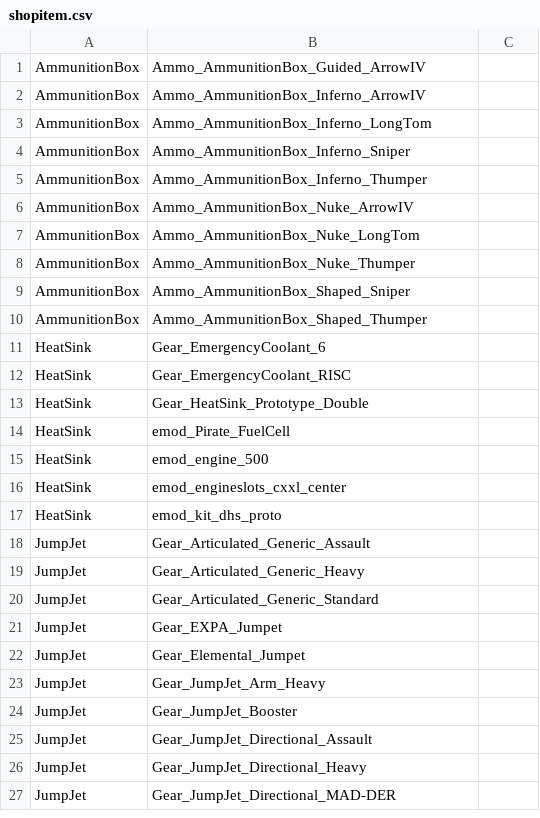
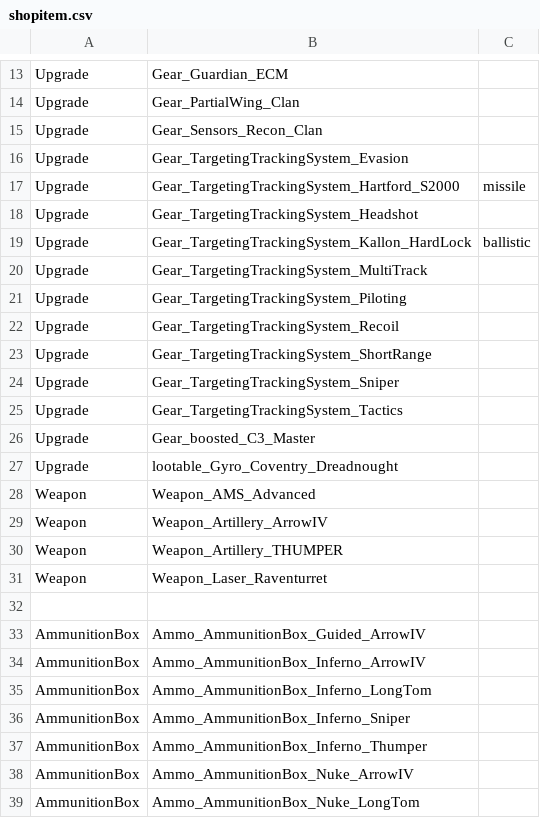
Before and after one commit to kaizhu256/roguetech-cheat, a CSV file: shopitem.csv, drawn as a sheet; only a part is shown, gaps mark what is left out; the shorter side is filled out with more unchanged rows; the diff covers the shown part only.

Commit message:
rangesplit

```diff
--- a/shopitem.csv
+++ b/shopitem.csv
@@ -1 +13,21 @@
+Upgrade,Gear_Guardian_ECM
+Upgrade,Gear_PartialWing_Clan
+Upgrade,Gear_Sensors_Recon_Clan
+Upgrade,Gear_TargetingTrackingSystem_Evasion
+Upgrade,Gear_TargetingTrackingSystem_Hartford_S2000,missile
+Upgrade,Gear_TargetingTrackingSystem_Headshot
+Upgrade,Gear_TargetingTrackingSystem_Kallon_HardLock,ballistic
+Upgrade,Gear_TargetingTrackingSystem_MultiTrack
+Upgrade,Gear_TargetingTrackingSystem_Piloting
+Upgrade,Gear_TargetingTrackingSystem_Recoil
+Upgrade,Gear_TargetingTrackingSystem_ShortRange
+Upgrade,Gear_TargetingTrackingSystem_Sniper
+Upgrade,Gear_TargetingTrackingSystem_Tactics
+Upgrade,Gear_boosted_C3_Master
+Upgrade,lootable_Gyro_Coventry_Dreadnought
+Weapon,Weapon_AMS_Advanced
+Weapon,Weapon_Artillery_ArrowIV
+Weapon,Weapon_Artillery_THUMPER
+Weapon,Weapon_Laser_Raventurret
+
 AmmunitionBox,Ammo_AmmunitionBox_Guided_ArrowIV
```
Also changed, not shown: 12 added rows elsewhere in this file, 1 other file.
